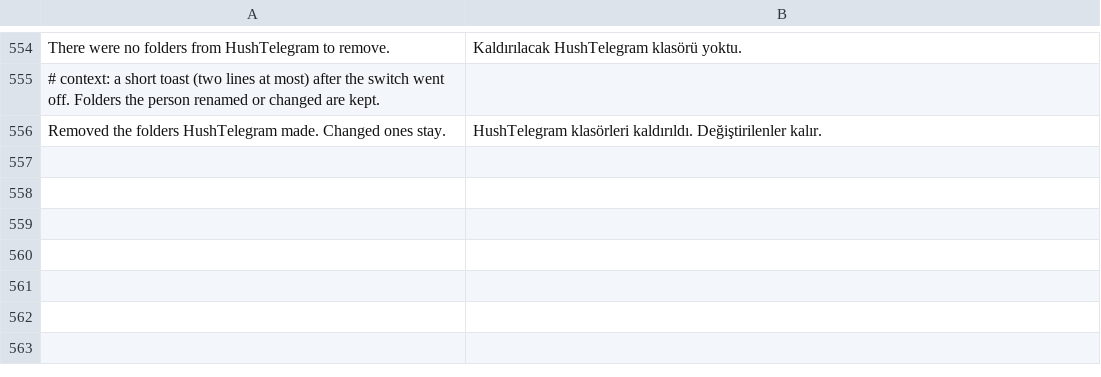
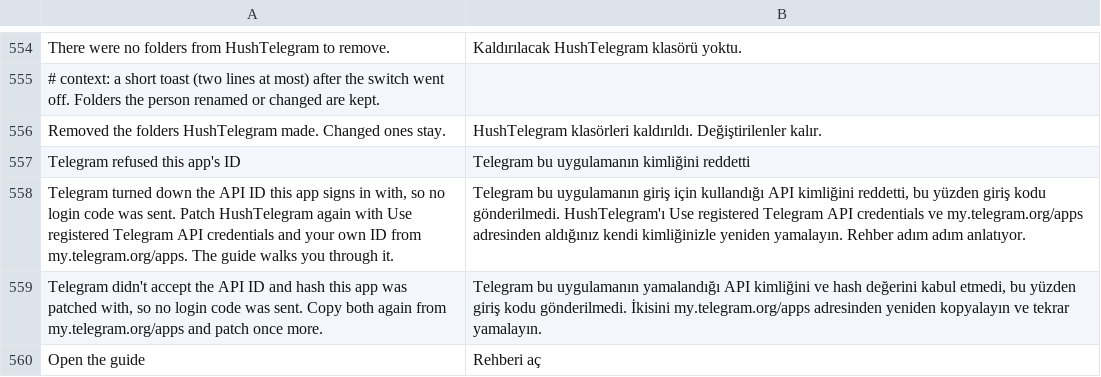
Before and after one commit to SysAdminDoc/HushTelegram, a TSV file: extensions/shared/library/src/main/l10n/tr.tsv, drawn as a sheet; only a part is shown, gaps mark what is left out.

Commit message:
fix(sign-in): say why sign-in stopped when Telegram refuses the API ID (Refs #11, Refs #3)
On 13.0.1 the phone screen names a few sendCode errors and hands the rest to AlertsCreator.processError, which has no sendCode case, so API_ID_PUBLISHED_FLOOD showed nothing and the screen just sat there. A nameless patch under HushTelegram settings asks the extension at the start of processError; for API_ID_PUBLISHED_FLOOD or API_ID_INVALID on auth.sendCode it shows a dialog that says what happened and opens the README's account section, and every other error goes on to Telegram. A build that moves the handler patches on with a warning.

```diff
--- a/extensions/shared/library/src/main/l10n/tr.tsv
+++ b/extensions/shared/library/src/main/l10n/tr.tsv
@@ -556 +556,5 @@ There were no folders from HushTelegram to remove.	Kaldırılacak HushTelegram k
 Removed the folders HushTelegram made. Changed ones stay.	HushTelegram klasörleri kaldırıldı. Değiştirilenler kalır.
+Telegram refused this app's ID	Telegram bu uygulamanın kimliğini reddetti
+Telegram turned down the API ID this app signs in with, so no login code was sent. Patch HushTelegram again with Use registered Telegram API credentials and your own ID from my.telegram.org/apps. The guide walks you through it.	Telegram bu uygulamanın giriş için kullandığı API kimliğini reddetti, bu yüzden giriş kodu gönderilmedi. HushTelegram'ı Use registered Telegram API credentials ve my.telegram.org/apps adresinden aldığınız kendi kimliğinizle yeniden yamalayın. Rehber adım adım anlatıyor.
+Telegram didn't accept the API ID and hash this app was patched with, so no login code was sent. Copy both again from my.telegram.org/apps and patch once more.	Telegram bu uygulamanın yamalandığı API kimliğini ve hash değerini kabul etmedi, bu yüzden giriş kodu gönderilmedi. İkisini my.telegram.org/apps adresinden yeniden kopyalayın ve tekrar yamalayın.
+Open the guide	Rehberi aç
```
Also changed, not shown: extensions/shared/library/src/main/l10n/de.tsv, extensions/shared/library/src/main/l10n/es.tsv, 11 other files.
